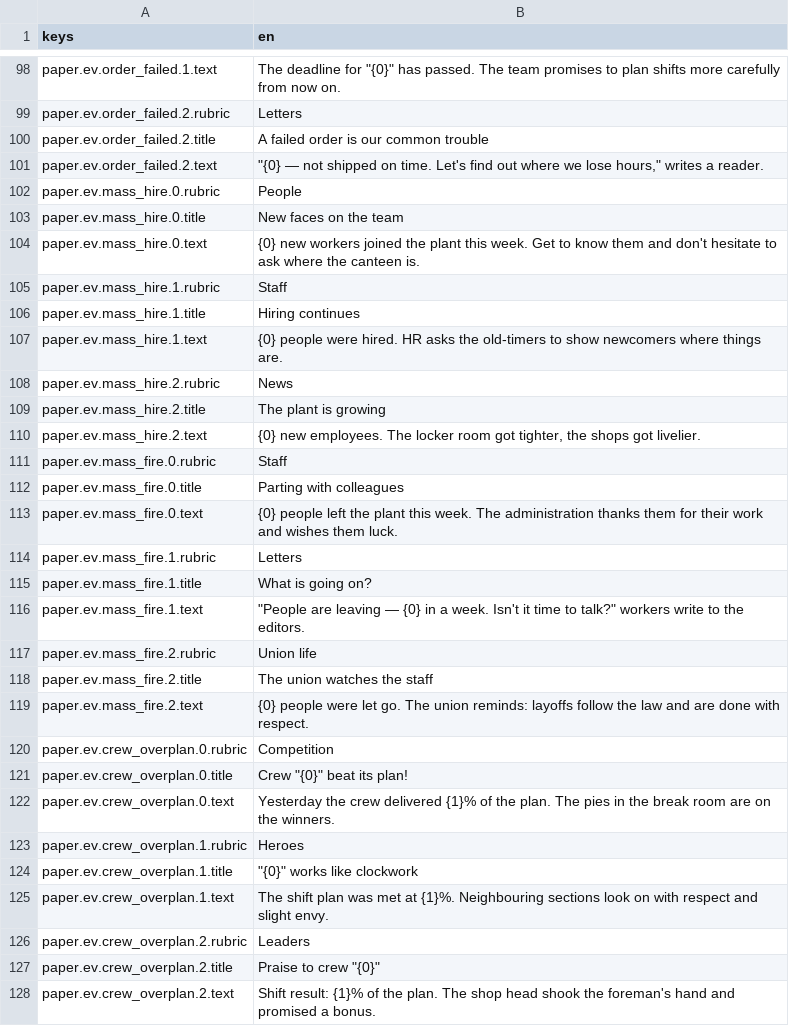
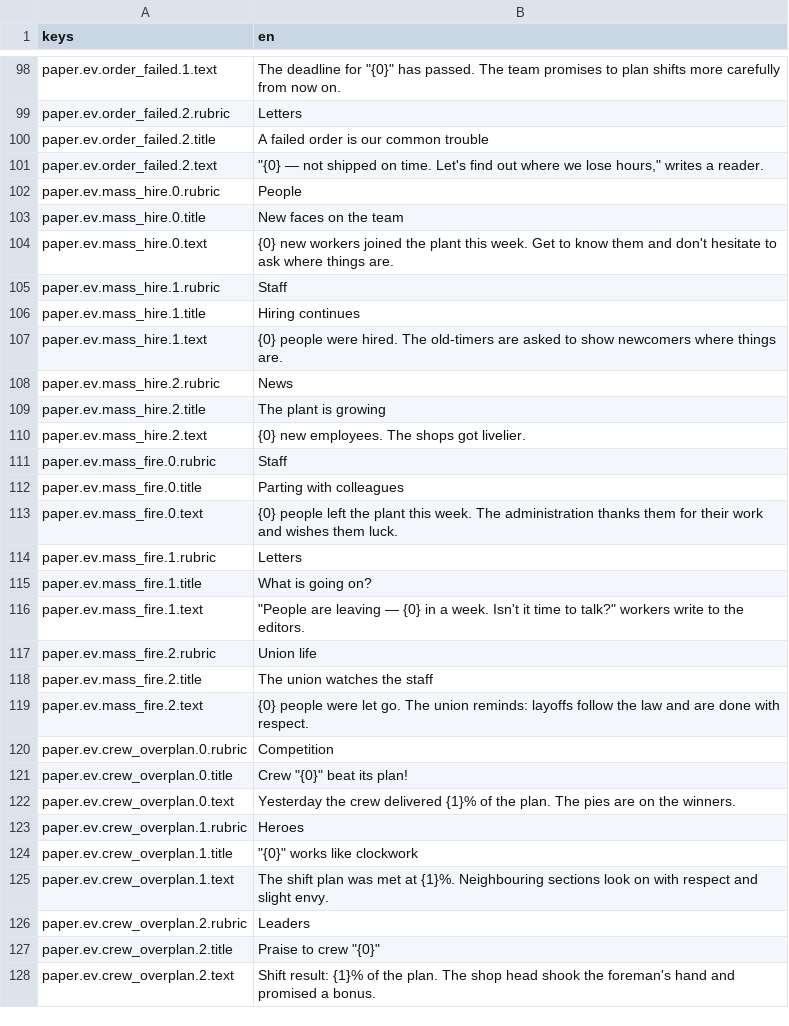
Before and after one commit to dx10dll/promzone1, a CSV file: assets/i18n/strings_152.csv, drawn as a sheet; only a part is shown, gaps mark what is left out.

```diff
--- a/assets/i18n/strings_152.csv
+++ b/assets/i18n/strings_152.csv
@@ -103,9 +103,9 @@ paper.ev.mass_hire.0.rubric,People
 paper.ev.mass_hire.0.title,New faces on the team
-paper.ev.mass_hire.0.text,{0} new workers joined the plant this week. Get to know them and don't hesitate to ask where the canteen is.
+paper.ev.mass_hire.0.text,{0} new workers joined the plant this week. Get to know them and don't hesitate to ask where things are.
 paper.ev.mass_hire.1.rubric,Staff
 paper.ev.mass_hire.1.title,Hiring continues
-paper.ev.mass_hire.1.text,{0} people were hired. HR asks the old-timers to show newcomers where things are.
+paper.ev.mass_hire.1.text,{0} people were hired. The old-timers are asked to show newcomers where things are.
 paper.ev.mass_hire.2.rubric,News
 paper.ev.mass_hire.2.title,The plant is growing
-paper.ev.mass_hire.2.text,"{0} new employees. The locker room got tighter, the shops got livelier."
+paper.ev.mass_hire.2.text,"{0} new employees. The shops got livelier."
 paper.ev.mass_fire.0.rubric,Staff
@@ -121,3 +121,3 @@ paper.ev.crew_overplan.0.rubric,Competition
 paper.ev.crew_overplan.0.title,"Crew ""{0}"" beat its plan!"
-paper.ev.crew_overplan.0.text,Yesterday the crew delivered {1}% of the plan. The pies in the break room are on the winners.
+paper.ev.crew_overplan.0.text,Yesterday the crew delivered {1}% of the plan. The pies are on the winners.
 paper.ev.crew_overplan.1.rubric,Heroes
```
Also changed, not shown: assets/i18n/strings.csv, assets/i18n/strings_159.csv, 38 other files.
